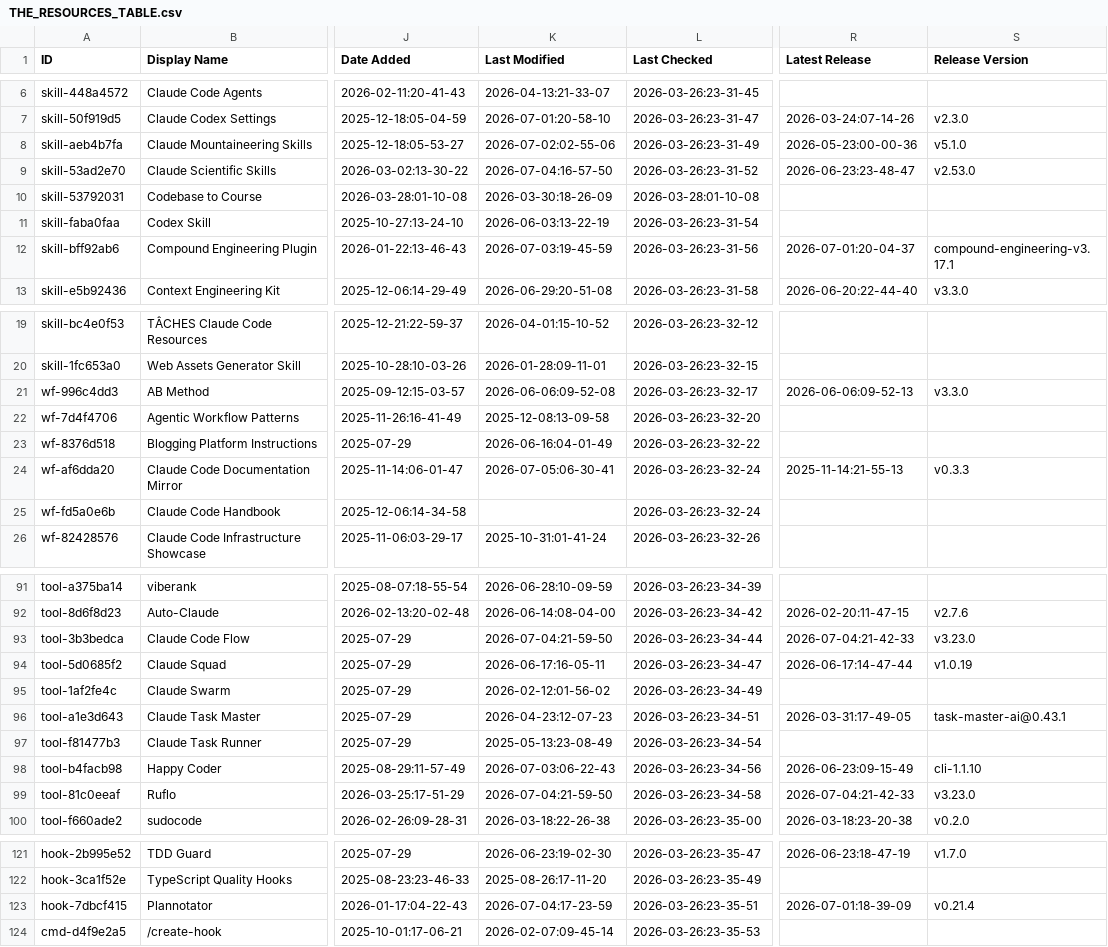
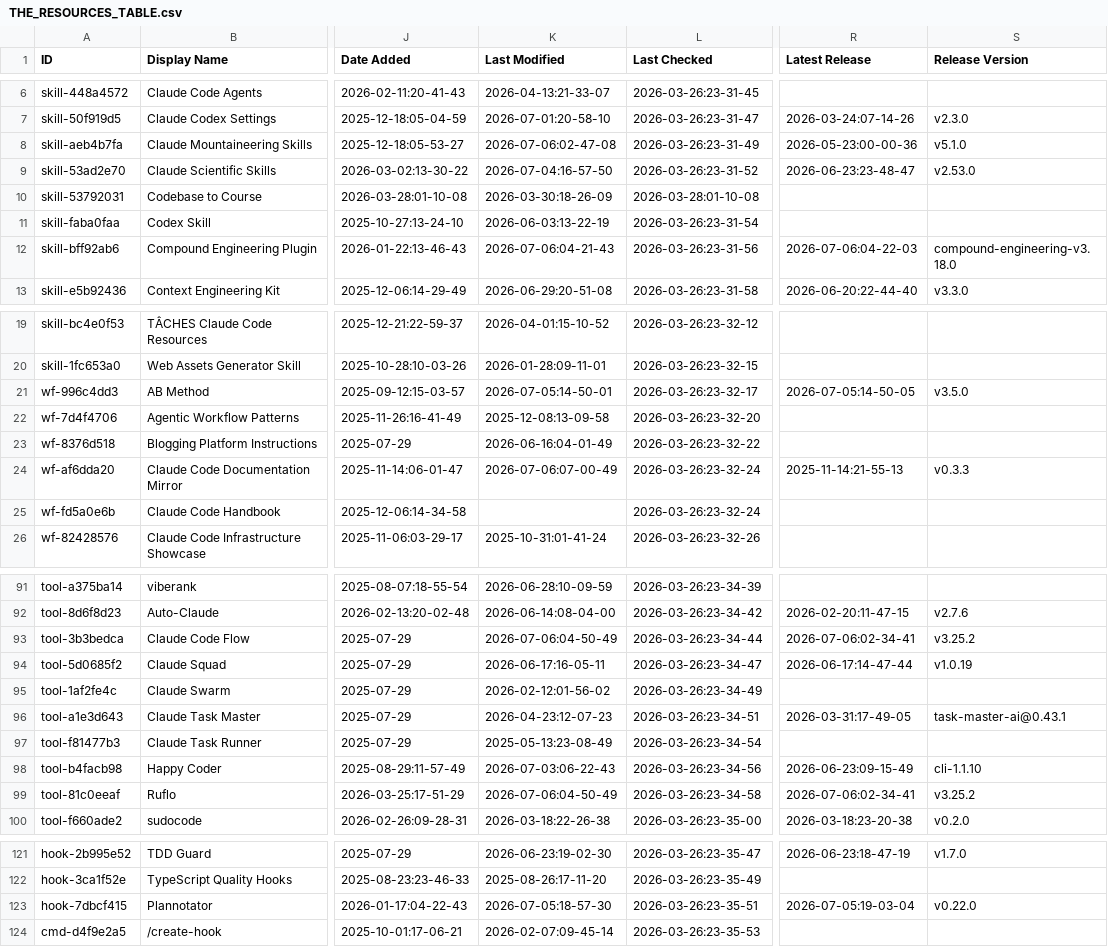
Before and after one commit to kxz2002/awesome-claude-code, a CSV file: THE_RESOURCES_TABLE.csv, drawn as a sheet; only a part is shown, gaps mark what is left out; the diff covers the shown part only; the diff names each change by its address in the sheet, - before the commit and + after, or states it on an @@ line.

```diff
--- a/THE_RESOURCES_TABLE.csv
+++ b/THE_RESOURCES_TABLE.csv
-K8 (Last Modified): 2026-07-02:02-55-06
+K8 (Last Modified): 2026-07-06:02-47-08
-K12 (Last Modified): 2026-07-03:19-45-59
+K12 (Last Modified): 2026-07-06:04-21-43
-R12 (Latest Release): 2026-07-01:20-04-37
+R12 (Latest Release): 2026-07-06:04-22-03
-S12 (Release Version): compound-engineering-v3.17.1
+S12 (Release Version): compound-engineering-v3.18.0
-K21 (Last Modified): 2026-06-06:09-52-08
+K21 (Last Modified): 2026-07-05:14-50-01
-R21 (Latest Release): 2026-06-06:09-52-13
+R21 (Latest Release): 2026-07-05:14-50-05
-S21 (Release Version): v3.3.0
+S21 (Release Version): v3.5.0
-K24 (Last Modified): 2026-07-05:06-30-41
+K24 (Last Modified): 2026-07-06:07-00-49
-K93 (Last Modified): 2026-07-04:21-59-50
+K93 (Last Modified): 2026-07-06:04-50-49
-R93 (Latest Release): 2026-07-04:21-42-33
+R93 (Latest Release): 2026-07-06:02-34-41
-S93 (Release Version): v3.23.0
+S93 (Release Version): v3.25.2
-K99 (Last Modified): 2026-07-04:21-59-50
+K99 (Last Modified): 2026-07-06:04-50-49
-R99 (Latest Release): 2026-07-04:21-42-33
+R99 (Latest Release): 2026-07-06:02-34-41
-S99 (Release Version): v3.23.0
+S99 (Release Version): v3.25.2
-K123 (Last Modified): 2026-07-04:17-23-59
+K123 (Last Modified): 2026-07-05:18-57-30
-R123 (Latest Release): 2026-07-01:18-39-09
+R123 (Latest Release): 2026-07-05:19-03-04
-S123 (Release Version): v0.21.4
+S123 (Release Version): v0.22.0
```
Also changed, not shown: 24 edited cells elsewhere in this file.
